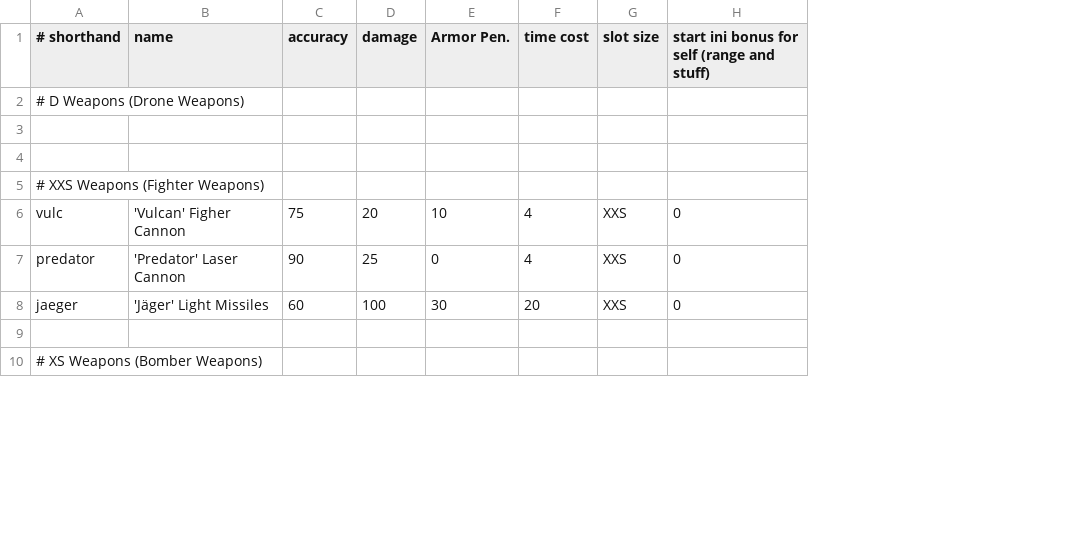
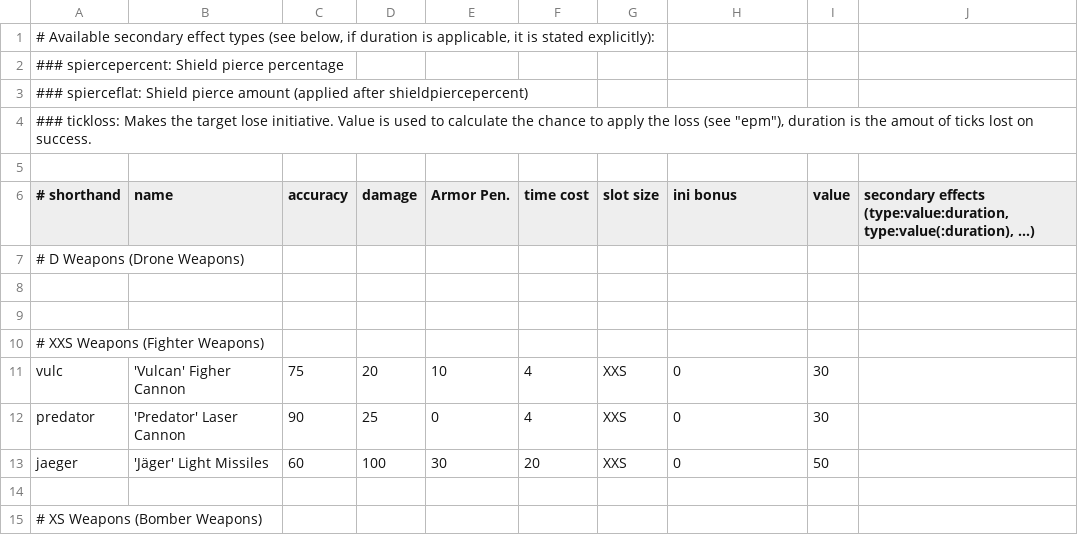
Before and after one commit to LordHeldchen/SpaceBattleSimulation, a CSV file: de.rauwolf.gaming.battleships/src/main/resources/standardWeaponBlueprints.csv, drawn as a sheet; only a part is shown; addresses are those after the commit; the diff covers the shown part only; the diff names each change by its address in the sheet, - before the commit and + after, or states it on an @@ line.

```diff
--- a/de.rauwolf.gaming.battleships/src/main/resources/standardWeaponBlueprints.csv
+++ b/de.rauwolf.gaming.battleships/src/main/resources/standardWeaponBlueprints.csv
+column I (value), rows 11-13: 30 | 30 | 50
+column J, row 6: secondary effects (type:value:duration, type:value(:duration), ...)
+row 1: # Available secondary effect types (see below, if duration is applicable, it is stated explicitly):
+row 2: ### spiercepercent: Shield pierce percentage
+row 3: ### spierceflat: Shield pierce amount (applied after shieldpiercepercent)
+row 4: ### tickloss: Makes the target lose initiative. Value is used to calculate the chance to apply the loss (see "epm"), duration is the amout of ticks lost on success.
+row 5: (empty)
-H6: start ini bonus for self (range and stuff)
+H6: ini bonus
```
Also changed, not shown: 6 added rows and 4 edited cells elsewhere in this file, de.rauwolf.gaming.battleships/src/main/resources/hullTypes.csv, de.rauwolf.gaming.battleships/src/main/resources/standardComponentBlueprints.csv, 26 other files.
